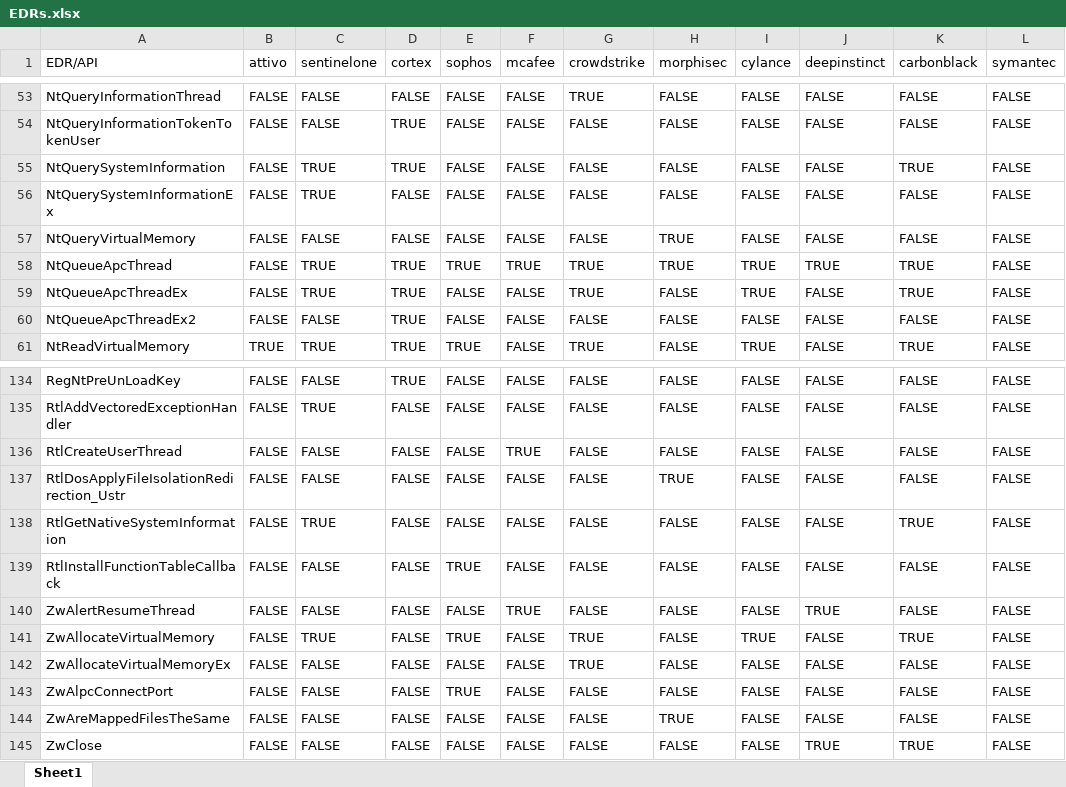
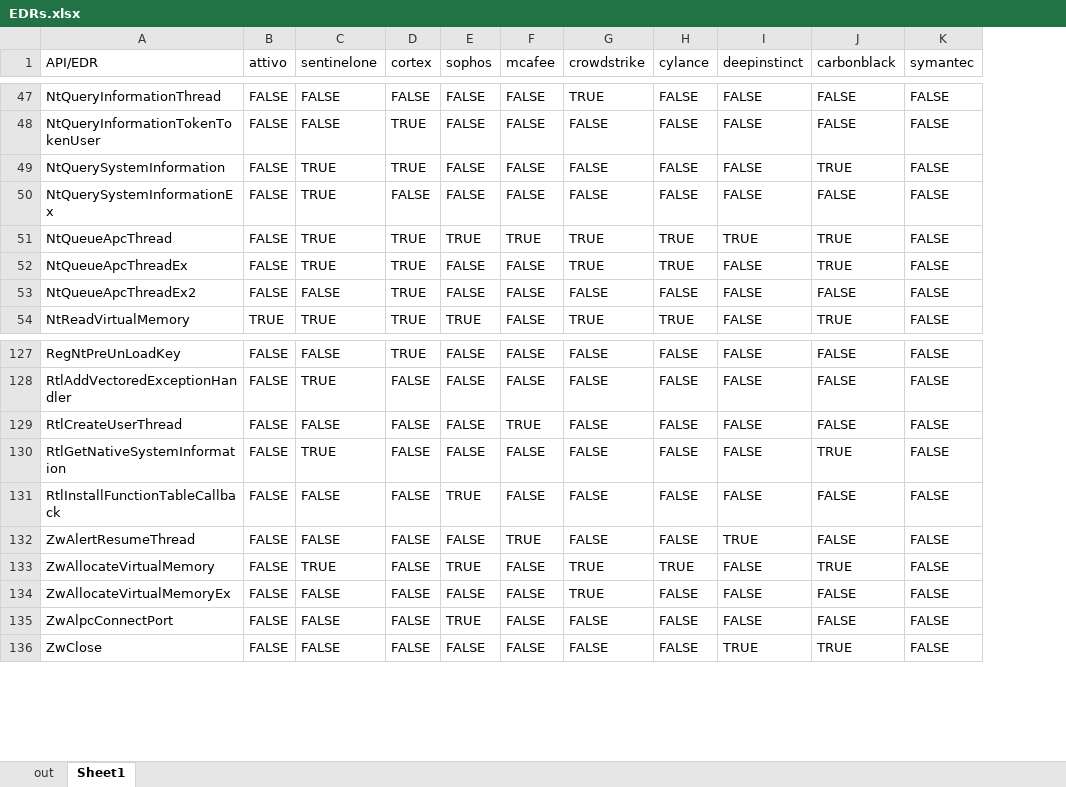
Before and after one commit to Mr-Un1k0d3r/EDRs, an Excel workbook: EDRs.xlsx, sheet Sheet1, drawn as a sheet; only a part is shown, gaps mark what is left out; values as stored, in another font and other column widths than the file's, no cell formats; conditional formats not drawn; the diff covers the shown part only; the diff names each change by its address in the sheet, - before the commit and + after, or states it on an @@ line.

```diff
--- a/EDRs.xlsx (sheet Sheet1)
+++ b/EDRs.xlsx (sheet Sheet1)
+sheet tab: out
-column H (morphisec), rows 53-56: all FALSE; rows 58-61: TRUE | FALSE | FALSE | FALSE; rows 134-136: all FALSE; rows 138-143: all FALSE; row 145: FALSE
-A1: EDR/API
+A1: API/EDR
-row 57: NtQueryVirtualMemory | FALSE | FALSE | FALSE | FALSE | FALSE | FALSE | TRUE | FALSE | FALSE | FALSE | FALSE
-row 137: RtlDosApplyFileIsolationRedirection_Ustr | FALSE | FALSE | FALSE | FALSE | FALSE | FALSE | TRUE | FALSE | FALSE | FALSE | FALSE
-row 144: ZwAreMappedFilesTheSame | FALSE | FALSE | FALSE | FALSE | FALSE | FALSE | TRUE | FALSE | FALSE | FALSE | FALSE
```
Also changed, not shown: 9 removed rows elsewhere in this sheet, cell formats, 1 other file.
